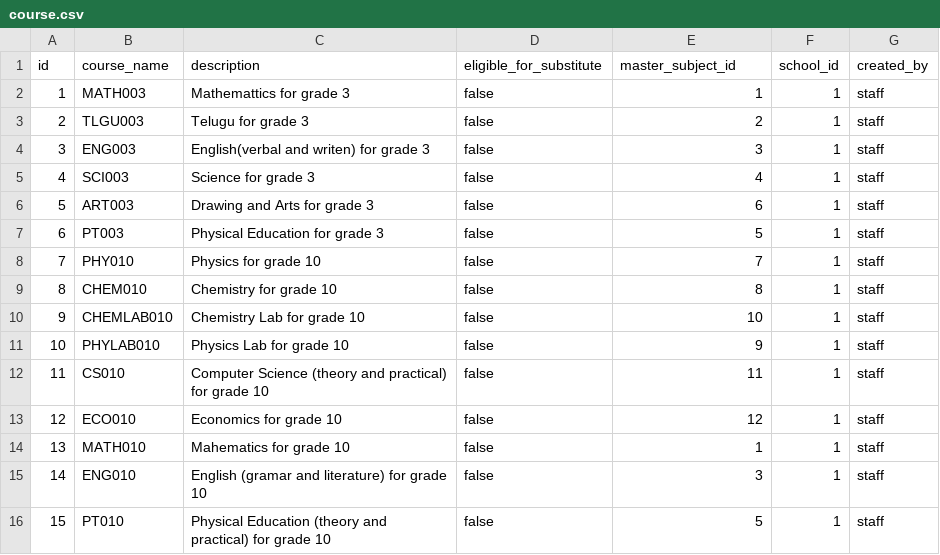
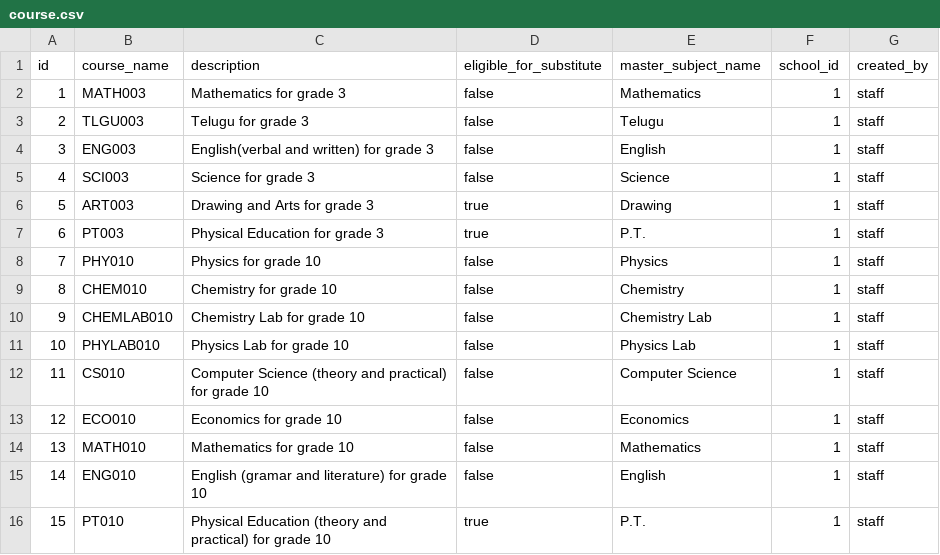
Before and after one commit to skthad/witcurve-api, a CSV file: src/main/resources/config/liquibase/course.csv, drawn as a sheet.

Commit message:
added master_subject_name as primary key; added resource to get courses by standard_id

```diff
--- a/src/main/resources/config/liquibase/course.csv
+++ b/src/main/resources/config/liquibase/course.csv
@@ -1,16 +1,16 @@
-id,course_name,description,eligible_for_substitute,master_subject_id,school_id,created_by
-1,MATH003,Mathemattics for grade 3,false,1,1,staff
-2,TLGU003,Telugu for grade 3,false,2,1,staff
-3,ENG003,English(verbal and writen) for grade 3,false,3,1,staff
-4,SCI003,Science for grade 3,false,4,1,staff
-5,ART003,Drawing and Arts for grade 3,false,6,1,staff
-6,PT003,Physical Education for grade 3,false,5,1,staff
-7,PHY010,Physics for grade 10,false,7,1,staff
-8,CHEM010,Chemistry for grade 10,false,8,1,staff
-9,CHEMLAB010,Chemistry Lab for grade 10,false,10,1,staff
-10,PHYLAB010,Physics Lab for grade 10,false,9,1,staff
-11,CS010,Computer Science (theory and practical) for grade 10,false,11,1,staff
-12,ECO010,Economics for grade 10,false,12,1,staff
-13,MATH010,Mahematics for grade 10,false,1,1,staff
-14,ENG010,English (gramar and literature) for grade 10,false,3,1,staff
-15,PT010,Physical Education (theory and practical) for grade 10,false,5,1,staff
+id,course_name,description,eligible_for_substitute,master_subject_name,school_id,created_by
+1,MATH003,Mathematics for grade 3,false,Mathematics,1,staff
+2,TLGU003,Telugu for grade 3,false,Telugu,1,staff
+3,ENG003,English(verbal and written) for grade 3,false,English,1,staff
+4,SCI003,Science for grade 3,false,Science,1,staff
+5,ART003,Drawing and Arts for grade 3,true,Drawing,1,staff
+6,PT003,Physical Education for grade 3,true,P.T.,1,staff
+7,PHY010,Physics for grade 10,false,Physics,1,staff
+8,CHEM010,Chemistry for grade 10,false,Chemistry,1,staff
+9,CHEMLAB010,Chemistry Lab for grade 10,false,Chemistry Lab,1,staff
+10,PHYLAB010,Physics Lab for grade 10,false,Physics Lab,1,staff
+11,CS010,Computer Science (theory and practical) for grade 10,false,Computer Science,1,staff
+12,ECO010,Economics for grade 10,false,Economics,1,staff
+13,MATH010,Mathematics for grade 10,false,Mathematics,1,staff
+14,ENG010,English (gramar and literature) for grade 10,false,English,1,staff
+15,PT010,Physical Education (theory and practical) for grade 10,true,P.T.,1,staff
```
Also changed, not shown: 19 other files.
